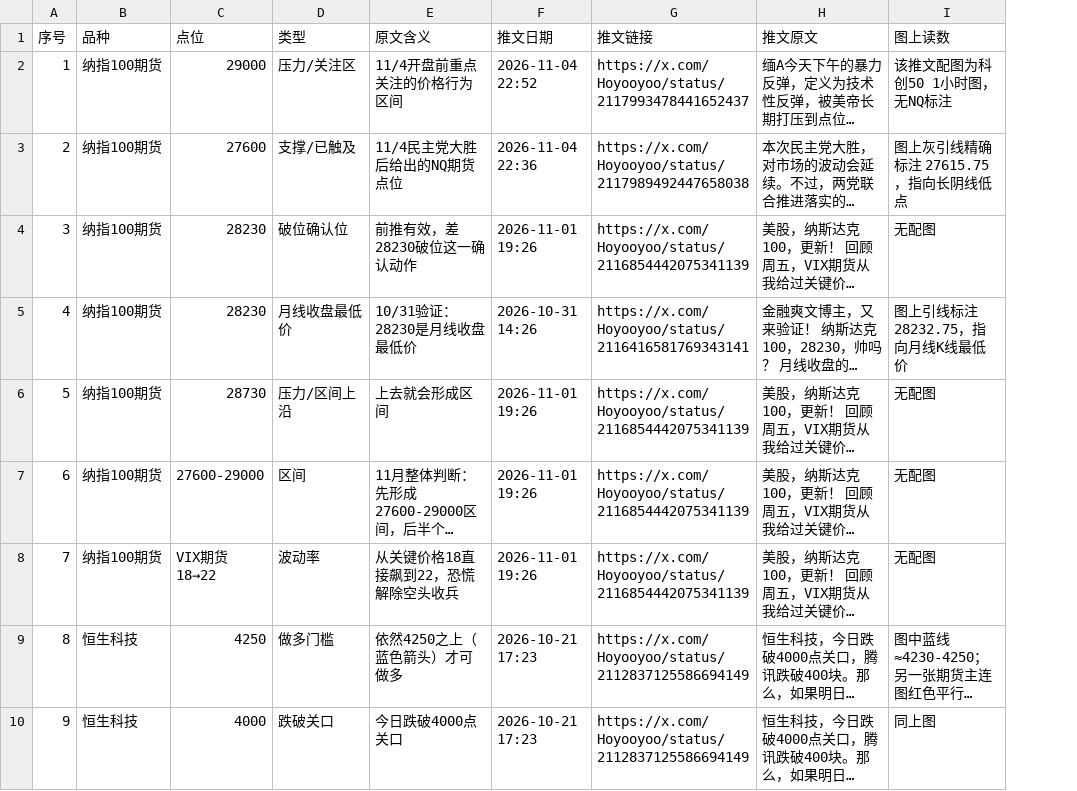
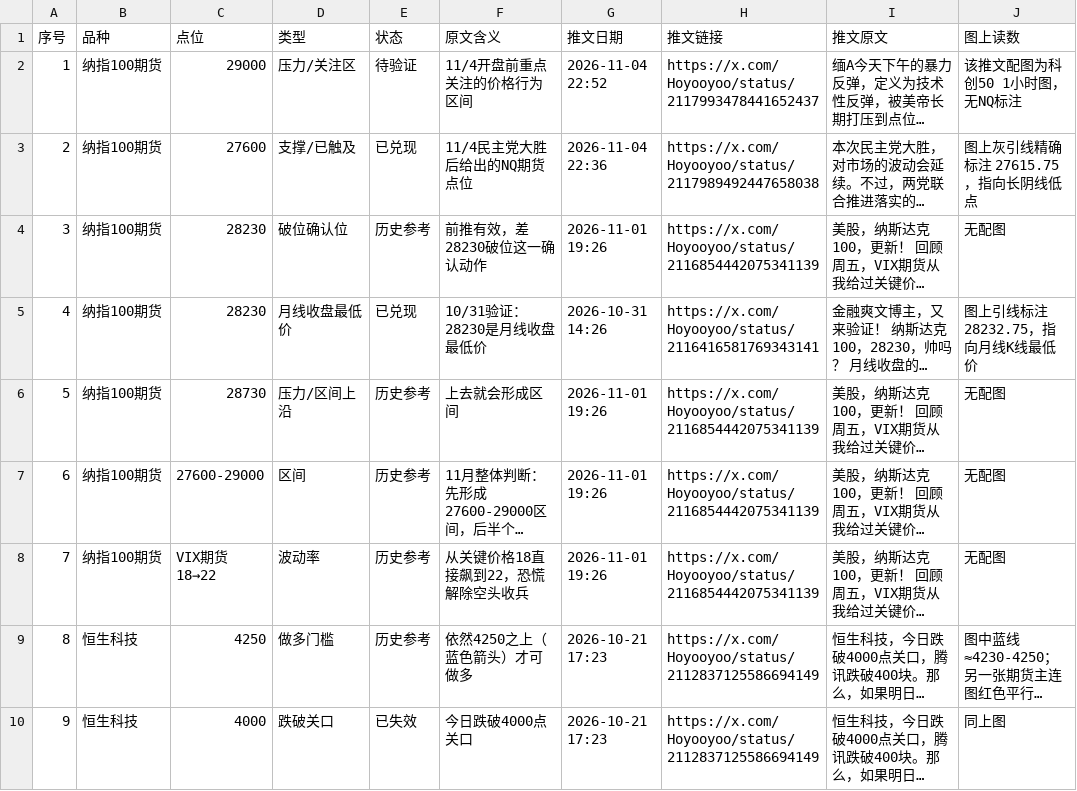
Before and after one commit to jianzhishuai/qiusheng-levels, a TSV file: 秋生trader_关键点位.tsv, drawn as a sheet; only a part is shown; long unchanged cells end in …; the diff names each change by its address in the sheet, - before the commit and + after, or states it on an @@ line.

Commit message:
Update 秋生trader_关键点位.tsv

```diff
--- a/秋生trader_关键点位.tsv
+++ b/秋生trader_关键点位.tsv
+column E (状态), rows 2-10: 待验证 | 已兑现 | 历史参考 | 已兑现 | 历史参考 | 历史参考 | 历史参考 | 历史参考 | 已失效
```
